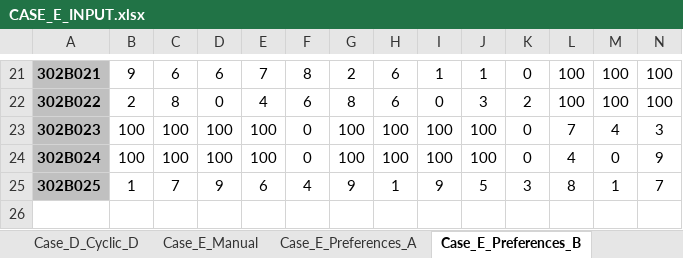
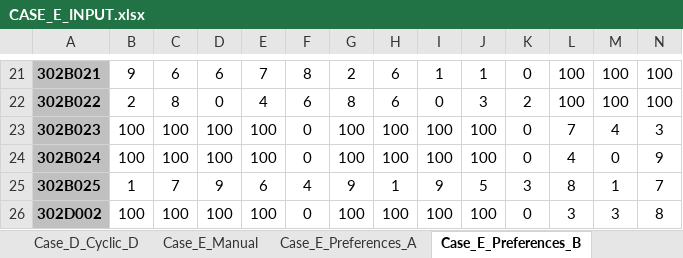
Before and after one commit to LucasGailliaerd/caseEibmcplex, an Excel workbook: CASE_E_INPUT.xlsx, sheet Case_E_Preferences_B, drawn as a sheet; only a part is shown, gaps mark what is left out; values as stored, in another font and other column widths than the file's, no borders; rows hold the shown columns only; the diff names each change by its address in the sheet, - before the commit and + after, or states it on an @@ line.

```diff
--- a/CASE_E_INPUT.xlsx (sheet Case_E_Preferences_B)
+++ b/CASE_E_INPUT.xlsx (sheet Case_E_Preferences_B)
+row 26: 302D002 | 100 | 100 | 100 | 100 | 0 | 100 | 100 | 100 | 100 | 0 | 3 | 3 | 8
```
Also changed, not shown: sheet Case_E_MonthlyRoster_B, sheet Case_D_Cyclic_B, CASE_E_output_A.xlsx, CASE_E_output_C.xlsx, 11 other files.
